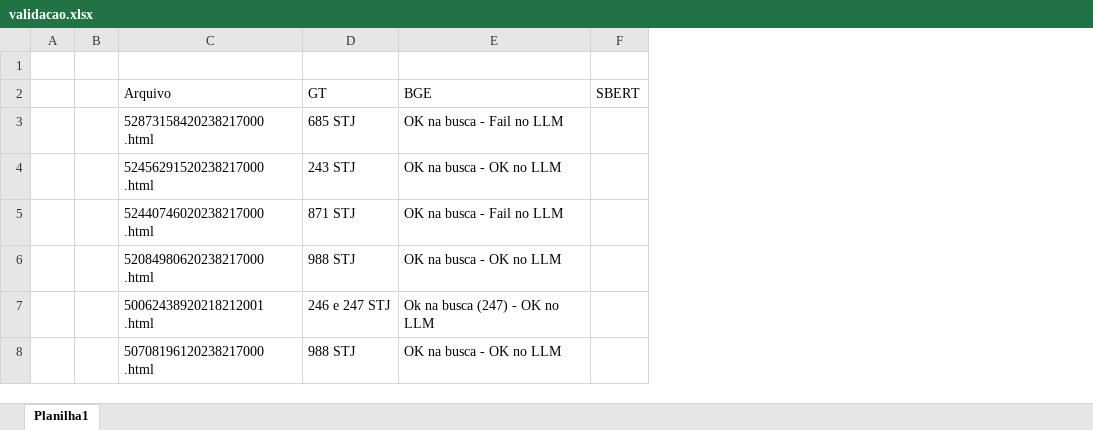
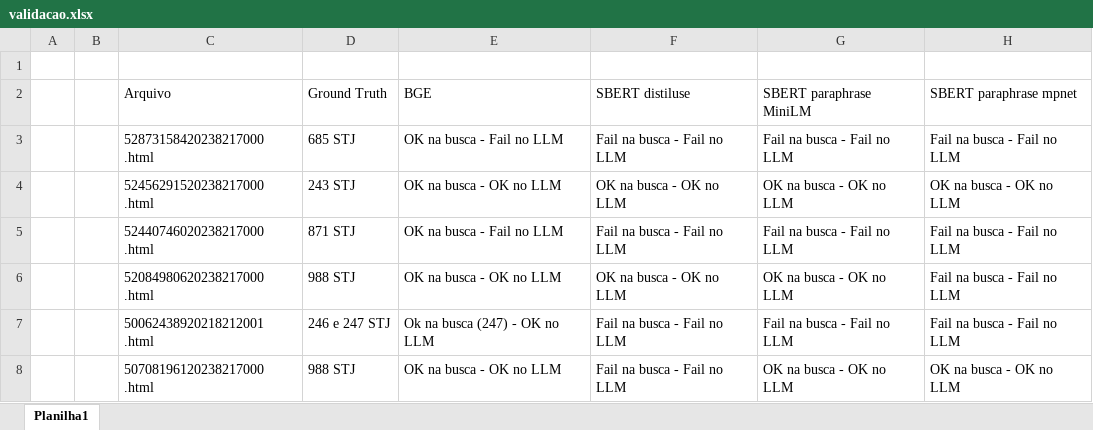
Before and after one commit to viitormiiguel/temas_llm, an Excel workbook: docs/validacao.xlsx, sheet Planilha1, drawn as a sheet; values as stored, in another font and other column widths than the file's, no borders; removed rows and columns are numbered as before the commit, all else as after; the diff names each change by its address in the sheet, - before the commit and + after, or states it on an @@ line.

```diff
--- a/docs/validacao.xlsx (sheet Planilha1)
+++ b/docs/validacao.xlsx (sheet Planilha1)
-column F (SBERT), empty
+column F (SBERT distiluse), rows 3-8: Fail na busca - Fail no LLM | OK na busca - OK no LLM | Fail na busca - Fail no LLM | OK na busca - OK no LLM | Fail na busca - Fail no LLM | Fail na busca - Fail no LLM
+column G (SBERT paraphrase MiniLM), rows 3-8: Fail na busca - Fail no LLM | OK na busca - OK no LLM | Fail na busca - Fail no LLM | OK na busca - OK no LLM | Fail na busca - Fail no LLM | OK na busca - OK no LLM
+column H (SBERT paraphrase mpnet), rows 3-8: Fail na busca - Fail no LLM | OK na busca - OK no LLM | Fail na busca - Fail no LLM | Fail na busca - Fail no LLM | Fail na busca - Fail no LLM | OK na busca - OK no LLM
-D2: GT
+D2: Ground Truth
```
Also changed, not shown: 1 other file.
